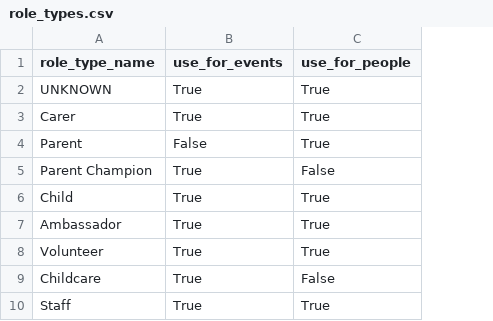
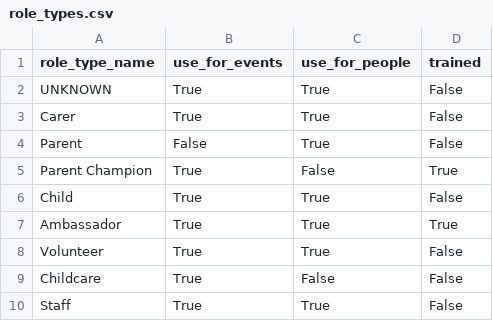
Before and after one commit to drdavidknott/betterstart, a CSV file: people/data/role_types.csv, drawn as a sheet; the diff names each change by its address in the sheet, - before the commit and + after, or states it on an @@ line.

Commit message:
Added tests for role type and relationship type file loads.

```diff
--- a/people/data/role_types.csv
+++ b/people/data/role_types.csv
+column D (trained), rows 2-10: False | False | False | True | False | True | False | False | False
```
Also changed, not shown: 4 other files.
